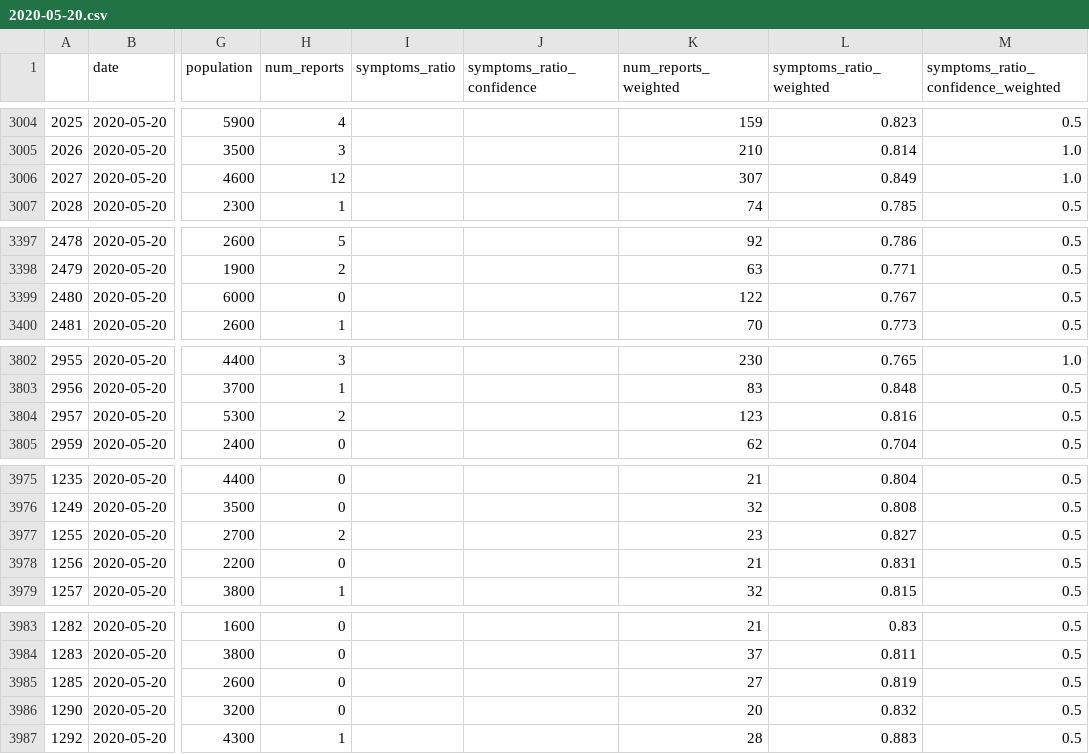
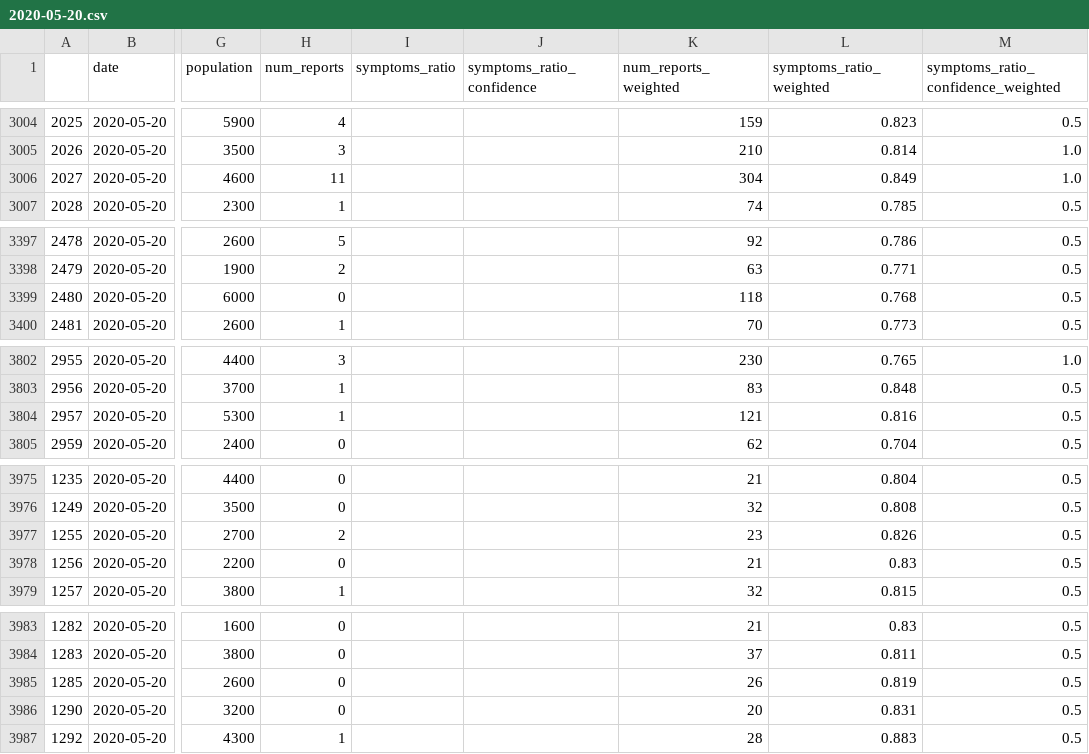
Before and after one commit to hasadna/avid-covider-raw-data, a CSV file: input/2020-05-20.csv, drawn as a sheet; only a part is shown, gaps mark what is left out; the diff covers the shown part only; the diff names each change by its address in the sheet, - before the commit and + after, or states it on an @@ line.

```diff
--- a/input/2020-05-20.csv
+++ b/input/2020-05-20.csv
-H3006 (num_reports): 12
+H3006 (num_reports): 11
-K3006 (num_reports_weighted): 307
+K3006 (num_reports_weighted): 304
-K3399 (num_reports_weighted): 122
+K3399 (num_reports_weighted): 118
-L3399 (symptoms_ratio_weighted): 0.767
+L3399 (symptoms_ratio_weighted): 0.768
-H3804 (num_reports): 2
+H3804 (num_reports): 1
-K3804 (num_reports_weighted): 123
+K3804 (num_reports_weighted): 121
-L3977 (symptoms_ratio_weighted): 0.827
+L3977 (symptoms_ratio_weighted): 0.826
-L3978 (symptoms_ratio_weighted): 0.831
+L3978 (symptoms_ratio_weighted): 0.83
-K3985 (num_reports_weighted): 27
+K3985 (num_reports_weighted): 26
-L3986 (symptoms_ratio_weighted): 0.832
+L3986 (symptoms_ratio_weighted): 0.831
```
Also changed, not shown: 28 edited cells elsewhere in this file.
